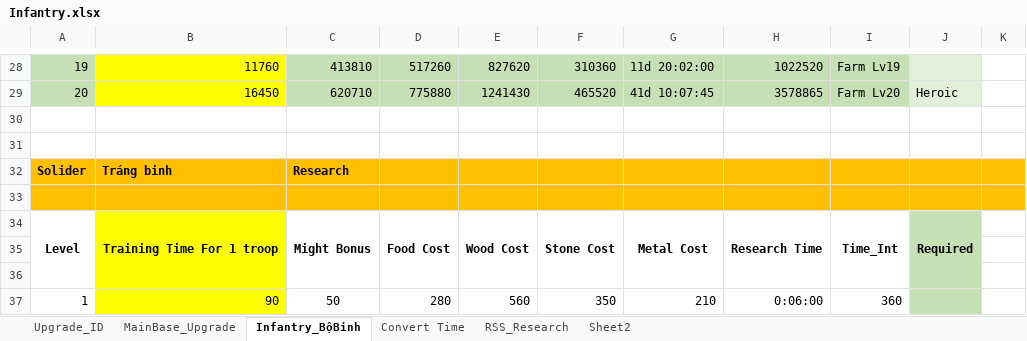
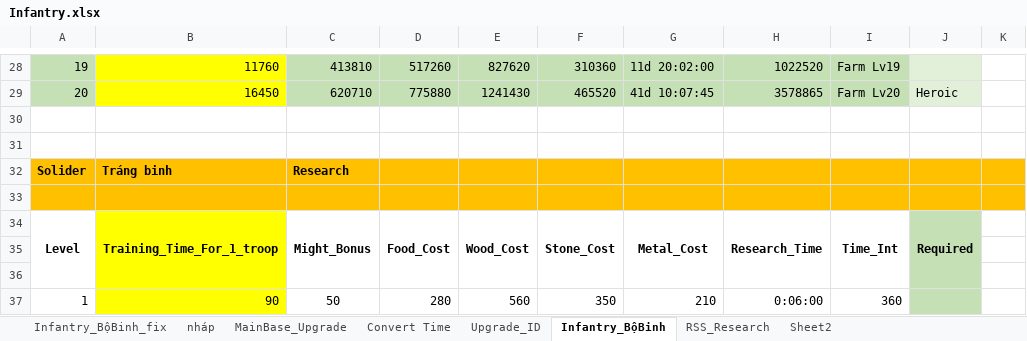
Before and after one commit to GameVae/FileXmind, an Excel workbook: Xmind/Upgrade_Research/Infantry.xlsx, sheet Infantry_BộBinh, drawn as a sheet; only a part is shown, gaps mark what is left out; values as stored, in another font and other column widths than the file's, no borders; the diff names each change by its address in the sheet, - before the commit and + after, or states it on an @@ line.

```diff
--- a/Xmind/Upgrade_Research/Infantry.xlsx (sheet Infantry_BộBinh)
+++ b/Xmind/Upgrade_Research/Infantry.xlsx (sheet Infantry_BộBinh)
+sheet tab: Infantry_BộBinh_fix
+sheet tab: nháp
@@ sheet tab order changed: Infantry_BộBinh_fix | nháp | MainBase_Upgrade | Convert Time | Upgrade_ID | Infantry_BộBinh | RSS_Research | Sheet2 @@
-B34: Training Time For 1 troop
+B34: Training_Time_For_1_troop
-C34: Might Bonus
+C34: Might_Bonus
-D34: Food Cost
+D34: Food_Cost
-E34: Wood Cost
+E34: Wood_Cost
-F34: Stone Cost
+F34: Stone_Cost
-G34: Metal Cost
+G34: Metal_Cost
-H34: Research Time
+H34: Research_Time
```
Also changed, not shown: sheet Convert Time, sheet MainBase_Upgrade, formulas that keep their value.
